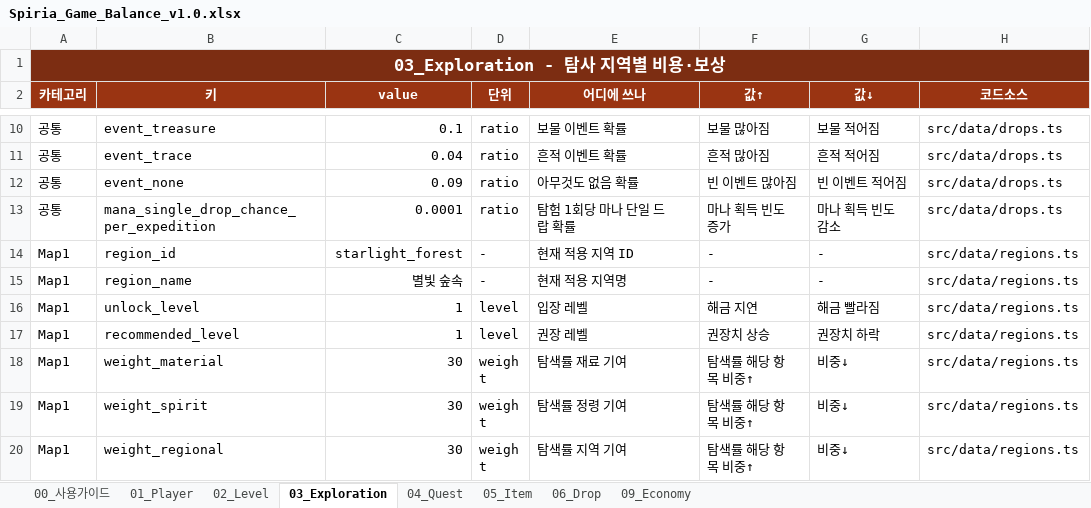
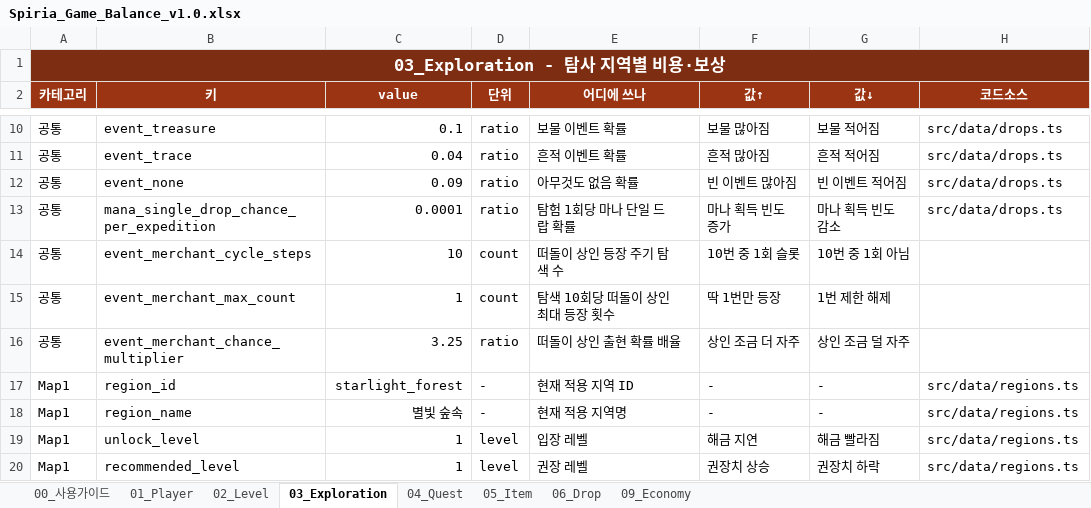
Before and after one commit to dauuoon/spiria, an Excel workbook: balance/Spiria_Game_Balance_v1.0.xlsx, sheet 03_Exploration, drawn as a sheet; only a part is shown, gaps mark what is left out; the shorter side is filled out with more unchanged rows; values as stored, in another font and other column widths than the file's, no borders; the diff names each change by its address in the sheet, - before the commit and + after, or states it on an @@ line.

Commit message:
Add merchant event and hidden map updates

```diff
--- a/balance/Spiria_Game_Balance_v1.0.xlsx (sheet 03_Exploration)
+++ b/balance/Spiria_Game_Balance_v1.0.xlsx (sheet 03_Exploration)
+row 14: 공통 | event_merchant_cycle_steps | 10 | count | 떠돌이 상인 등장 주기 탐색 수 | 10번 중 1회 슬롯 | 10번 중 1회 아님
+row 15: 공통 | event_merchant_max_count | 1 | count | 탐색 10회당 떠돌이 상인 최대 등장 횟수 | 딱 1번만 등장 | 1번 제한 해제
+row 16: 공통 | event_merchant_chance_multiplier | 3.25 | ratio | 떠돌이 상인 출현 확률 배율 | 상인 조금 더 자주 | 상인 조금 덜 자주
```
Also changed, not shown: sheet 02_Level, sheet 04_Quest, balance/Spiria_Game_spirit.xlsx, 19 other files.
